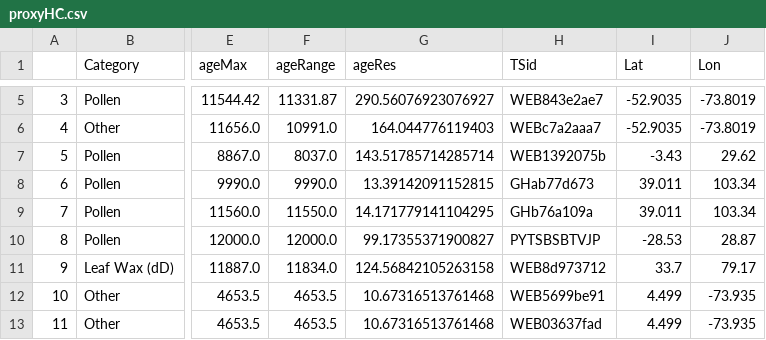
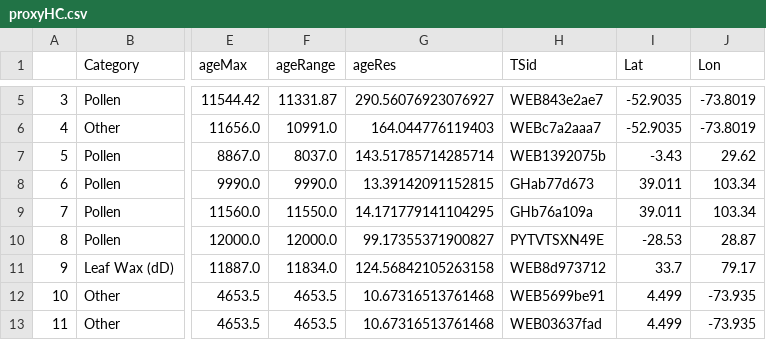
Before and after one commit to clhancock/HoloceneHydroclimate, a CSV file: DataSummary/proxyHC.csv, drawn as a sheet; only a part is shown, gaps mark what is left out; the diff names each change by its address in the sheet, - before the commit and + after, or states it on an @@ line.

```diff
--- a/DataSummary/proxyHC.csv
+++ b/DataSummary/proxyHC.csv
-H10 (TSid): PYTSBSBTVJP
+H10 (TSid): PYTVTSXN49E
```
Also changed, not shown: 4 other files.
